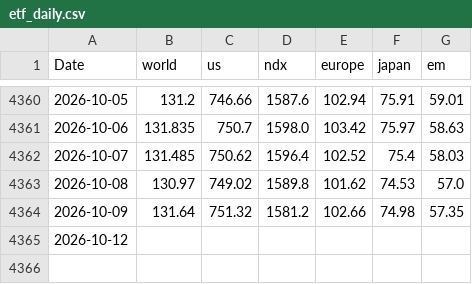
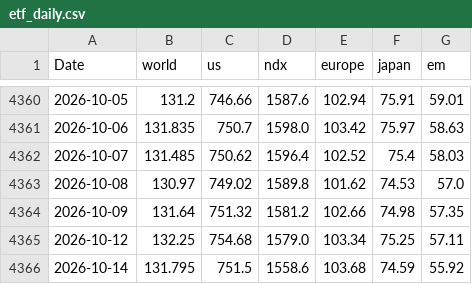
Before and after one commit to vkrtti/signal500cld, a CSV file: research_data/etf_daily.csv, drawn as a sheet; only a part is shown, gaps mark what is left out.

```diff
--- a/research_data/etf_daily.csv
+++ b/research_data/etf_daily.csv
@@ -4364,2 +4364,3 @@ Date,world,us,ndx,europe,japan,em
 2026-10-09,131.64,751.32,1581.2,102.66,74.98,57.35
-2026-10-12,,,,,,
+2026-10-12,132.25,754.68,1579.0,103.34,75.25,57.11
+2026-10-14,131.795,751.5,1558.6,103.68,74.59,55.92
```
Also changed, not shown: 10 other files.
